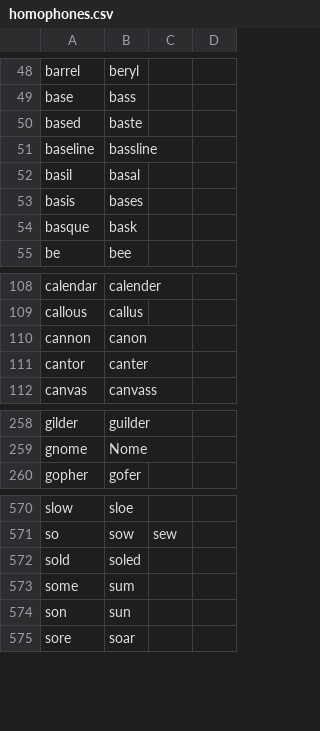
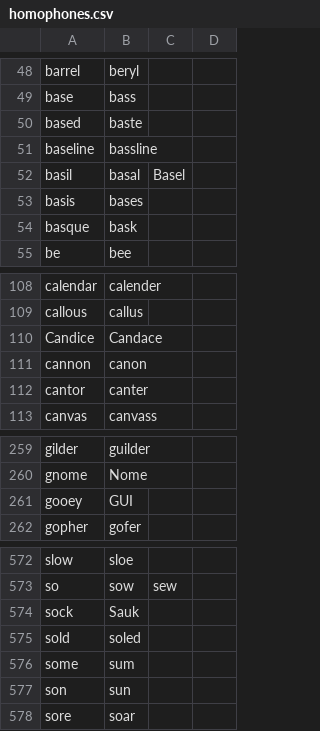
Before and after one commit to NonsenseRemedy/community, a CSV file: core/homophones/homophones.csv, drawn as a sheet; only a part is shown, gaps mark what is left out.

Commit message:
updating homophones vocabulary abbreviations and words to replace

```diff
--- a/core/homophones/homophones.csv
+++ b/core/homophones/homophones.csv
@@ -51,3 +51,3 @@ based,baste
 baseline,bassline
-basil,basal
+basil,basal,Basel
 basis,bases
@@ -109,2 +109,3 @@ calendar,calender
 callous,callus
+Candice,Candace
 cannon,canon
@@ -259,2 +260,3 @@ gilder,guilder
 gnome,Nome
+gooey,GUI
 gopher,gofer
@@ -571,2 +573,3 @@ slow,sloe
 so,sow,sew
+sock,Sauk
 sold,soled
```
Also changed, not shown: settings/abbreviations.csv, settings/words_to_replace.csv, 1 other file.
